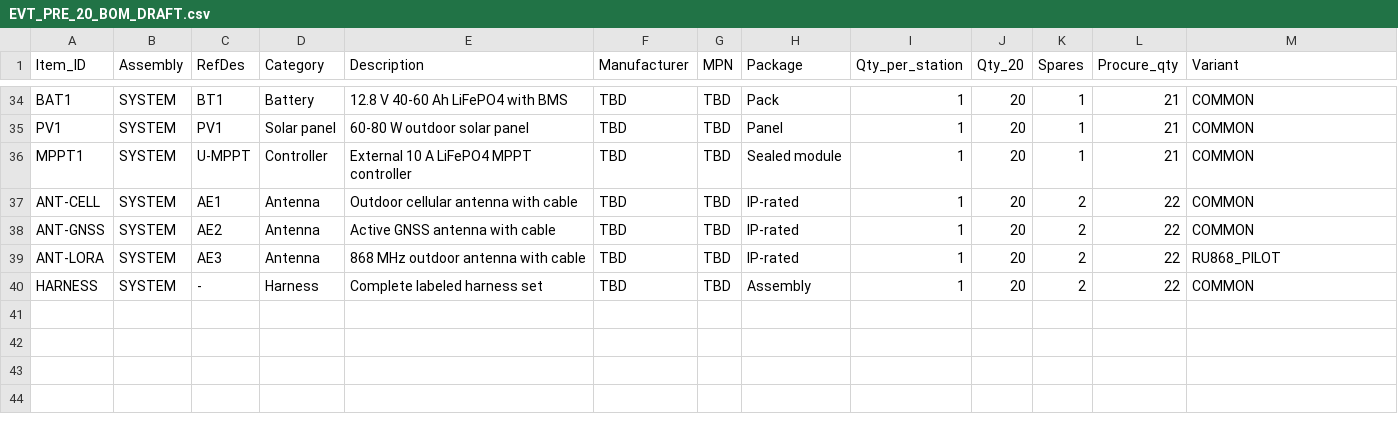
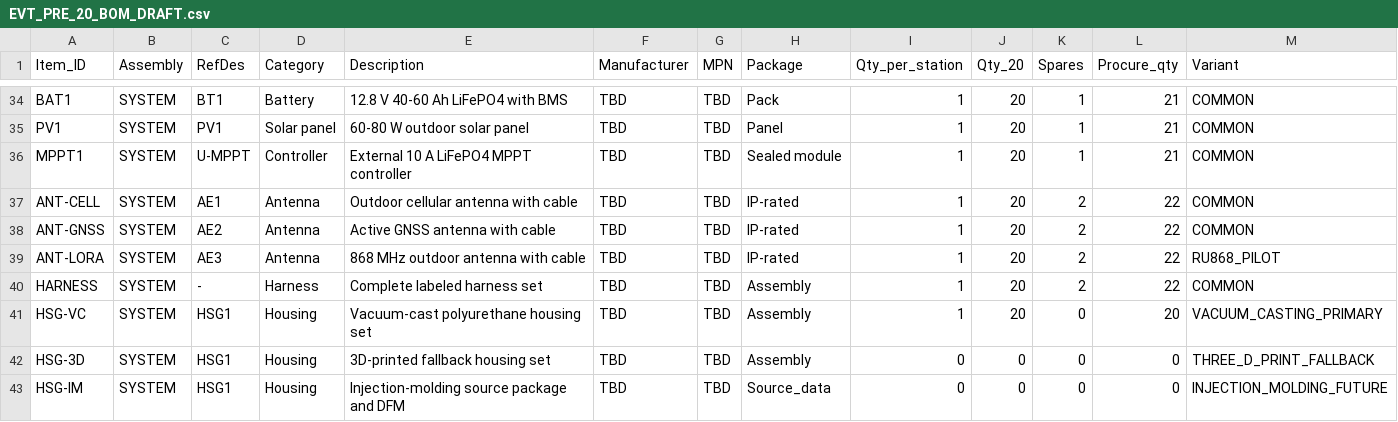
Before and after one commit to skif-ops/rs-zs-bpla, a CSV file: hardware/EVT_PRE_20_BOM_DRAFT.csv, drawn as a sheet; only a part is shown, gaps mark what is left out; rows hold the shown columns only; the diff names each change by its address in the sheet, - before the commit and + after, or states it on an @@ line.

Commit message:
Lock public APN pilot and 20 housing allocation

```diff
--- a/hardware/EVT_PRE_20_BOM_DRAFT.csv
+++ b/hardware/EVT_PRE_20_BOM_DRAFT.csv
+row 41: HSG-VC | SYSTEM | HSG1 | Housing | Vacuum-cast polyurethane housing set | TBD | TBD | Assembly | 1 | 20 | 0 | 20 | VACUUM_CASTING_PRIMARY
+row 42: HSG-3D | SYSTEM | HSG1 | Housing | 3D-printed fallback housing set | TBD | TBD | Assembly | 0 | 0 | 0 | 0 | THREE_D_PRINT_FALLBACK
+row 43: HSG-IM | SYSTEM | HSG1 | Housing | Injection-molding source package and DFM | TBD | TBD | Source_data | 0 | 0 | 0 | 0 | INJECTION_MOLDING_FUTURE
```
Also changed, not shown: docs/DECISION_LOG.csv, docs/DELIVERABLE_REGISTER_EVT_PRE_20.csv, 29 other files.
